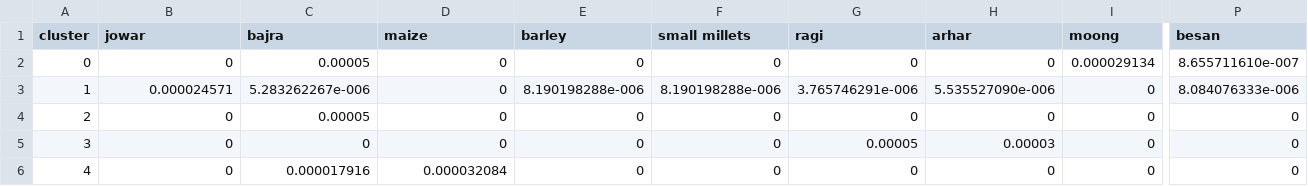
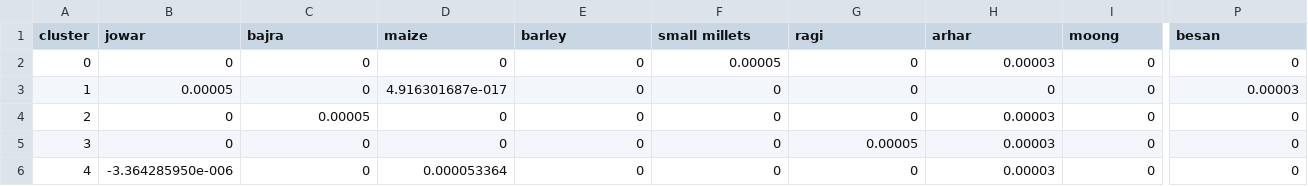
Before and after one commit to ReubenNarad/pds, a CSV file: cplex/data/basket_contents.csv, drawn as a sheet; only a part is shown, gaps mark what is left out; the diff covers the shown part only; the diff names each change by its address in the sheet, - before the commit and + after, or states it on an @@ line.

Commit message:
pulse/millet count constraint

```diff
--- a/cplex/data/basket_contents.csv
+++ b/cplex/data/basket_contents.csv
-C2 (bajra): 0.00005
+C2 (bajra): 0
-F2 (small millets): 0
+F2 (small millets): 0.00005
-H2 (arhar): 0
+H2 (arhar): 0.00003
-I2 (moong): 0.000029134
+I2 (moong): 0
-P2 (besan): 8.655711610e-007
+P2 (besan): 0
-B3 (jowar): 0.000024571
+B3 (jowar): 0.00005
-C3 (bajra): 5.283262267e-006
+C3 (bajra): 0
-D3 (maize): 0
+D3 (maize): 4.916301687e-017
-E3 (barley): 8.190198288e-006
+E3 (barley): 0
-F3 (small millets): 8.190198288e-006
+F3 (small millets): 0
-G3 (ragi): 3.765746291e-006
+G3 (ragi): 0
-H3 (arhar): 5.535527090e-006
+H3 (arhar): 0
-P3 (besan): 8.084076333e-006
+P3 (besan): 0.00003
-H4 (arhar): 0
+H4 (arhar): 0.00003
-B6 (jowar): 0
+B6 (jowar): -3.364285950e-006
-C6 (bajra): 0.000017916
+C6 (bajra): 0
-D6 (maize): 0.000032084
+D6 (maize): 0.000053364
-H6 (arhar): 0
+H6 (arhar): 0.00003
```
Also changed, not shown: 4 edited cells elsewhere in this file, 1 other file.
